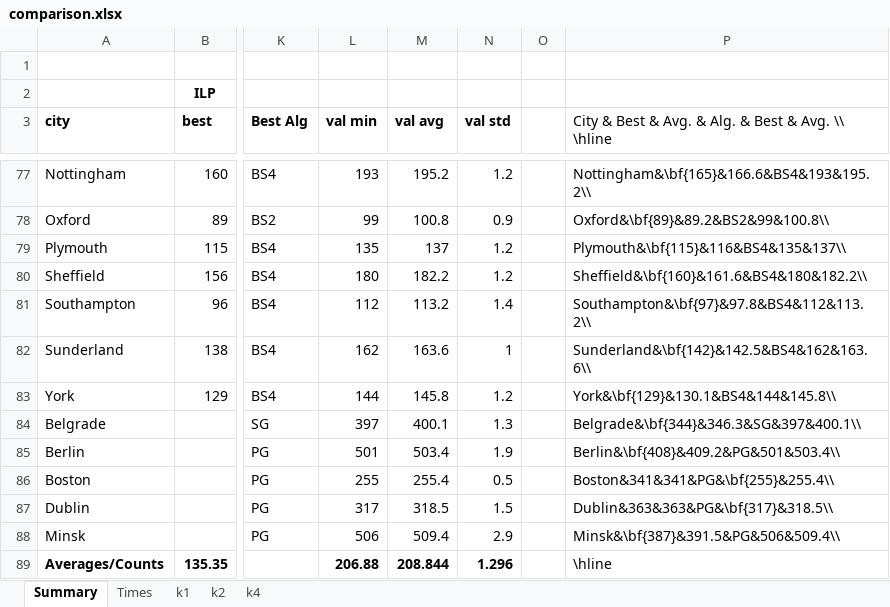
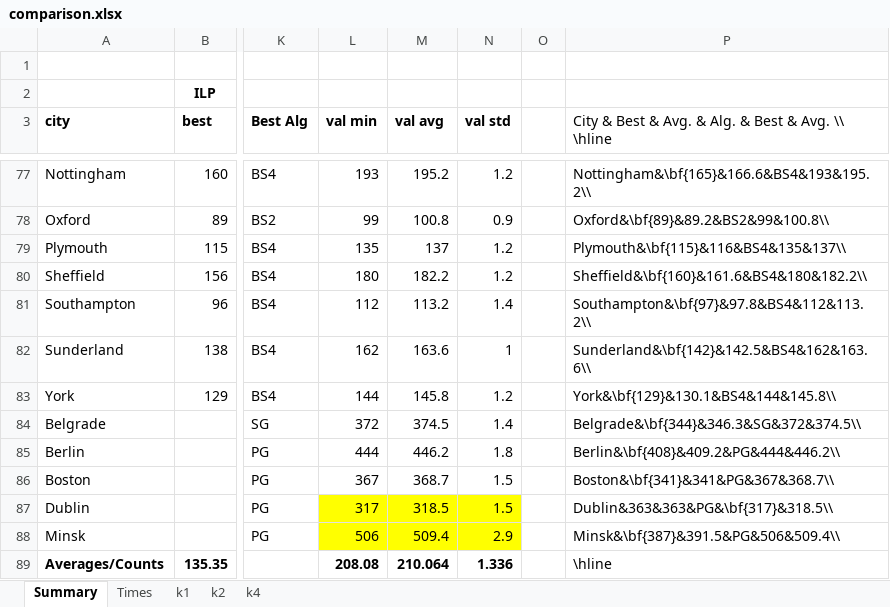
Before and after one commit to mikiMilan/k-domination, an Excel workbook: algorithms/results/comparison.xlsx, sheet Summary, drawn as a sheet; only a part is shown, gaps mark what is left out; values as stored, in another font and other column widths than the file's, no borders; the diff covers the shown part only; the diff names each change by its address in the sheet, - before the commit and + after, or states it on an @@ line.

```diff
--- a/algorithms/results/comparison.xlsx (sheet Summary)
+++ b/algorithms/results/comparison.xlsx (sheet Summary)
-L84 (val min): 397
+L84 (val min): 372
-M84 (val avg): 400.1
+M84 (val avg): 374.5
-N84 (val std): 1.3
+N84 (val std): 1.4
-P84: Belgrade&\bf{344}&346.3&SG&397&400.1\\
+P84: Belgrade&\bf{344}&346.3&SG&372&374.5\\
-L85 (val min): 501
+L85 (val min): 444
-M85 (val avg): 503.4
+M85 (val avg): 446.2
-N85 (val std): 1.9
+N85 (val std): 1.8
-P85: Berlin&\bf{408}&409.2&PG&501&503.4\\
+P85: Berlin&\bf{408}&409.2&PG&444&446.2\\
-L86 (val min): 255
+L86 (val min): 367
-M86 (val avg): 255.4
+M86 (val avg): 368.7
-N86 (val std): 0.5
+N86 (val std): 1.5
-P86: Boston&341&341&PG&\bf{255}&255.4\\
+P86: Boston&\bf{341}&341&PG&367&368.7\\
-L87:N88 fill: none
+L87:N88 fill: #FFFF00
-L89 (val min): 206.88
+L89 (val min): 208.08
-M89 (val avg): 208.844
+M89 (val avg): 210.064
-N89 (val std): 1.296
+N89 (val std): 1.336
```
Also changed, not shown: 41 edited cells and cell formats elsewhere in this sheet, 2 other files.
